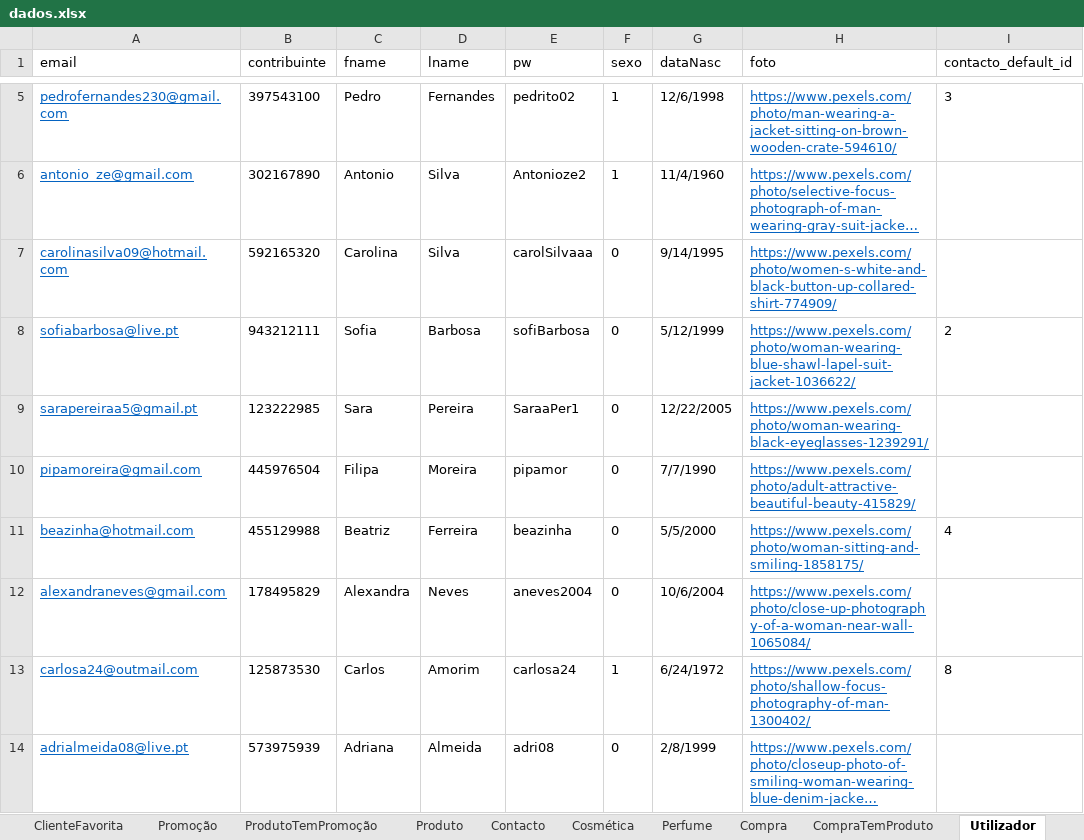
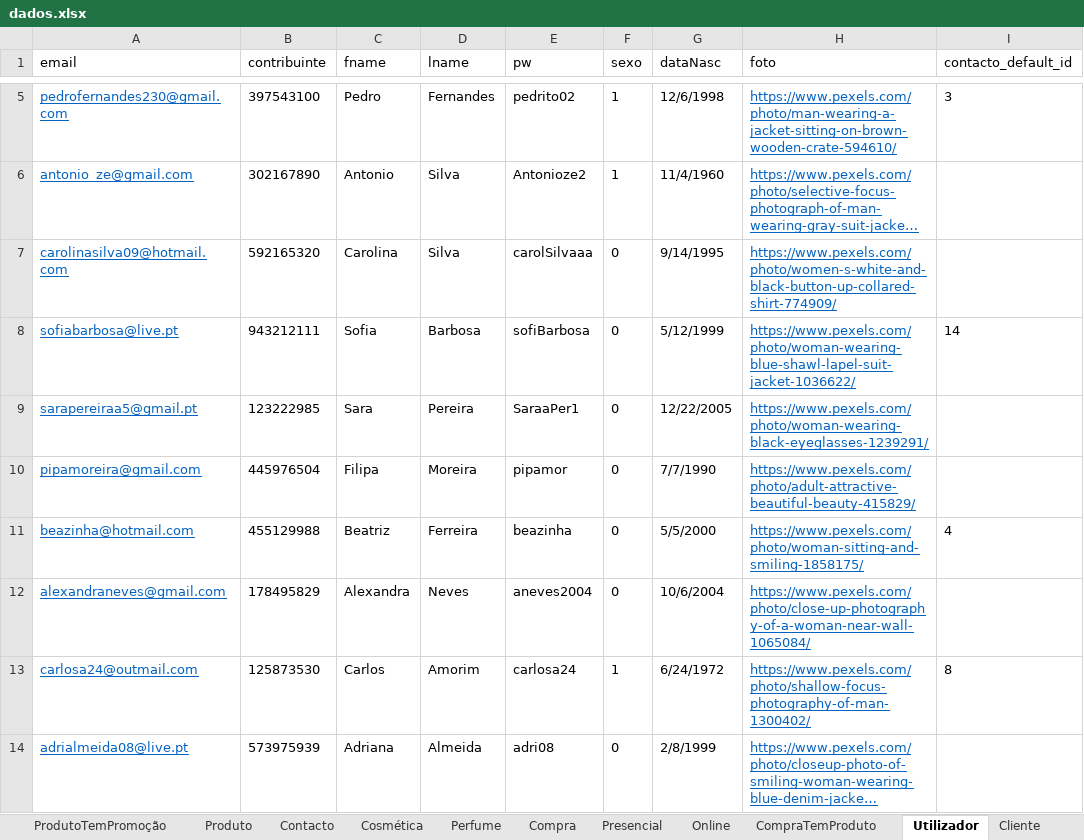
Before and after one commit to hugofpaiva/bd, an Excel workbook: Projeto/working/dados.xlsx, sheet Utilizador, drawn as a sheet; only a part is shown, gaps mark what is left out; long unchanged cells end in …; values as stored, in another font and other column widths than the file's, no borders; the diff names each change by its address in the sheet, - before the commit and + after, or states it on an @@ line.

```diff
--- a/Projeto/working/dados.xlsx (sheet Utilizador)
+++ b/Projeto/working/dados.xlsx (sheet Utilizador)
+sheet tab: Presencial
+sheet tab: Online
-I8 (contacto_default_id): 2
+I8 (contacto_default_id): 14
```
Also changed, not shown: sheet Contacto, other sheet tabs.
